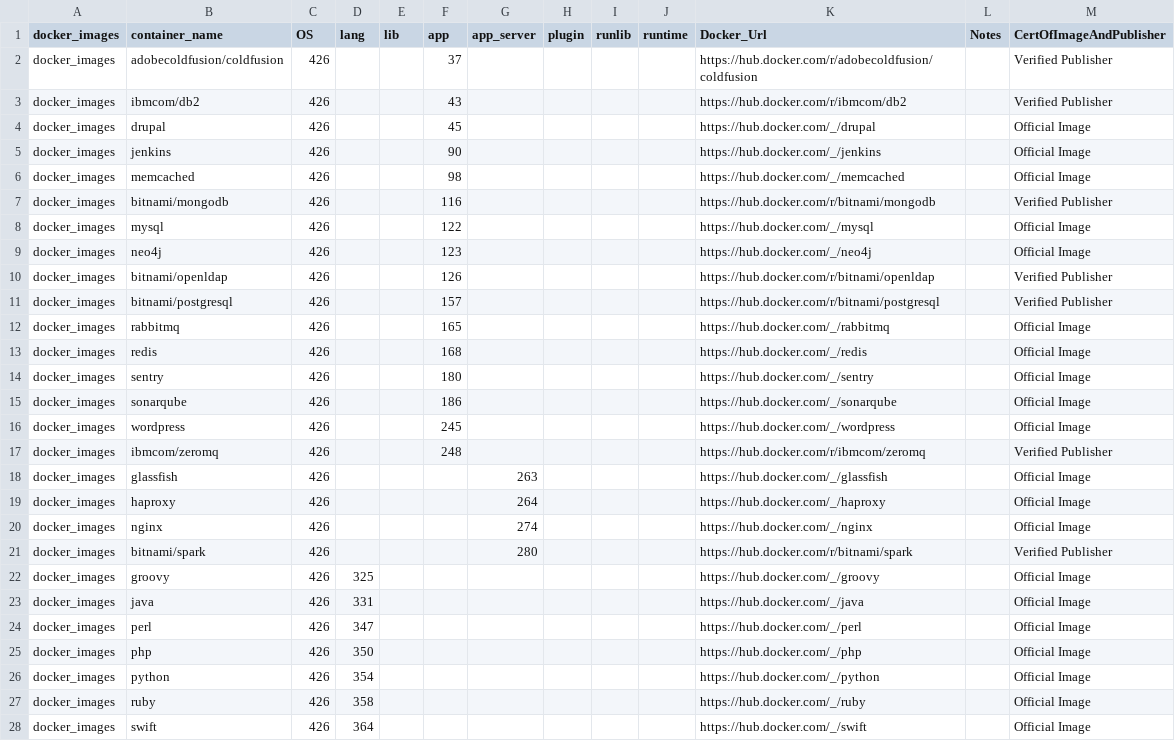
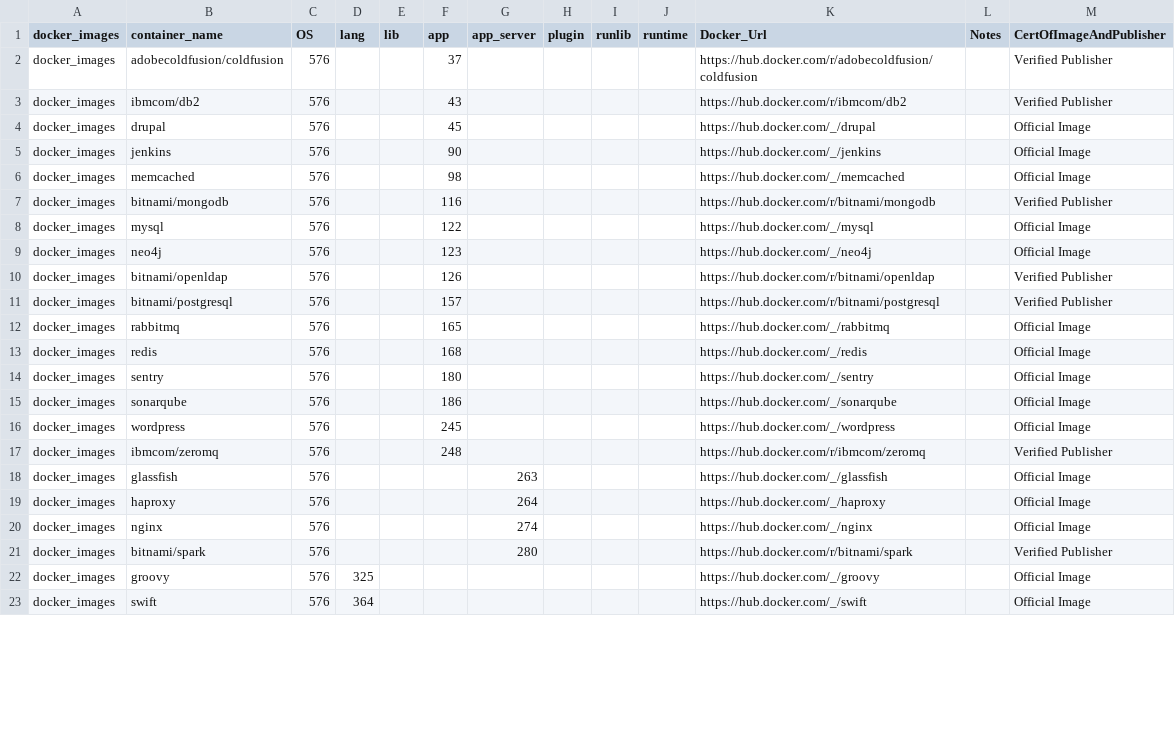
Before and after one commit to konveyor/tackle-container-advisor, a CSV file: kg_utils/image_search_kg/docker_images.csv, drawn as a sheet; only a part is shown; the diff covers the shown part only.

```diff
--- a/kg_utils/image_search_kg/docker_images.csv
+++ b/kg_utils/image_search_kg/docker_images.csv
@@ -1,28 +1,23 @@
 docker_images,container_name,OS,lang,lib,app,app_server,plugin,runlib,runtime,Docker_Url,Notes,CertOfImageAndPublisher
-docker_images,adobecoldfusion/coldfusion,426,,,37,,,,,https://hub.docker.com/r/adobecoldfusion/coldfusion,,Verified Publisher
-docker_images,ibmcom/db2,426,,,43,,,,,https://hub.docker.com/r/ibmcom/db2,,Verified Publisher
-docker_images,drupal,426,,,45,,,,,https://hub.docker.com/_/drupal,,Official Image
-docker_images,jenkins,426,,,90,,,,,https://hub.docker.com/_/jenkins,,Official Image
-docker_images,memcached,426,,,98,,,,,https://hub.docker.com/_/memcached,,Official Image
-docker_images,bitnami/mongodb,426,,,116,,,,,https://hub.docker.com/r/bitnami/mongodb,,Verified Publisher
-docker_images,mysql,426,,,122,,,,,https://hub.docker.com/_/mysql,,Official Image
-docker_images,neo4j,426,,,123,,,,,https://hub.docker.com/_/neo4j,,Official Image
-docker_images,bitnami/openldap,426,,,126,,,,,https://hub.docker.com/r/bitnami/openldap,,Verified Publisher
-docker_images,bitnami/postgresql,426,,,157,,,,,https://hub.docker.com/r/bitnami/postgresql,,Verified Publisher
-docker_images,rabbitmq,426,,,165,,,,,https://hub.docker.com/_/rabbitmq,,Official Image
-docker_images,redis,426,,,168,,,,,https://hub.docker.com/_/redis,,Official Image
-docker_images,sentry,426,,,180,,,,,https://hub.docker.com/_/sentry,,Official Image
-docker_images,sonarqube,426,,,186,,,,,https://hub.docker.com/_/sonarqube,,Official Image
-docker_images,wordpress,426,,,245,,,,,https://hub.docker.com/_/wordpress,,Official Image
-docker_images,ibmcom/zeromq,426,,,248,,,,,https://hub.docker.com/r/ibmcom/zeromq,,Verified Publisher
-docker_images,glassfish,426,,,,263,,,,https://hub.docker.com/_/glassfish,,Official Image
-docker_images,haproxy,426,,,,264,,,,https://hub.docker.com/_/haproxy,,Official Image
-docker_images,nginx,426,,,,274,,,,https://hub.docker.com/_/nginx,,Official Image
-docker_images,bitnami/spark,426,,,,280,,,,https://hub.docker.com/r/bitnami/spark,,Verified Publisher
-docker_images,groovy,426,325,,,,,,,https://hub.docker.com/_/groovy,,Official Image
-docker_images,java,426,331,,,,,,,https://hub.docker.com/_/java,,Official Image
-docker_images,perl,426,347,,,,,,,https://hub.docker.com/_/perl,,Official Image
-docker_images,php,426,350,,,,,,,https://hub.docker.com/_/php,,Official Image
-docker_images,python,426,354,,,,,,,https://hub.docker.com/_/python,,Official Image
-docker_images,ruby,426,358,,,,,,,https://hub.docker.com/_/ruby,,Official Image
-docker_images,swift,426,364,,,,,,,https://hub.docker.com/_/swift,,Official Image
+docker_images,adobecoldfusion/coldfusion,576,,,37,,,,,https://hub.docker.com/r/adobecoldfusion/coldfusion,,Verified Publisher
+docker_images,ibmcom/db2,576,,,43,,,,,https://hub.docker.com/r/ibmcom/db2,,Verified Publisher
+docker_images,drupal,576,,,45,,,,,https://hub.docker.com/_/drupal,,Official Image
+docker_images,jenkins,576,,,90,,,,,https://hub.docker.com/_/jenkins,,Official Image
+docker_images,memcached,576,,,98,,,,,https://hub.docker.com/_/memcached,,Official Image
+docker_images,bitnami/mongodb,576,,,116,,,,,https://hub.docker.com/r/bitnami/mongodb,,Verified Publisher
+docker_images,mysql,576,,,122,,,,,https://hub.docker.com/_/mysql,,Official Image
+docker_images,neo4j,576,,,123,,,,,https://hub.docker.com/_/neo4j,,Official Image
+docker_images,bitnami/openldap,576,,,126,,,,,https://hub.docker.com/r/bitnami/openldap,,Verified Publisher
+docker_images,bitnami/postgresql,576,,,157,,,,,https://hub.docker.com/r/bitnami/postgresql,,Verified Publisher
+docker_images,rabbitmq,576,,,165,,,,,https://hub.docker.com/_/rabbitmq,,Official Image
+docker_images,redis,576,,,168,,,,,https://hub.docker.com/_/redis,,Official Image
+docker_images,sentry,576,,,180,,,,,https://hub.docker.com/_/sentry,,Official Image
+docker_images,sonarqube,576,,,186,,,,,https://hub.docker.com/_/sonarqube,,Official Image
+docker_images,wordpress,576,,,245,,,,,https://hub.docker.com/_/wordpress,,Official Image
+docker_images,ibmcom/zeromq,576,,,248,,,,,https://hub.docker.com/r/ibmcom/zeromq,,Verified Publisher
+docker_images,glassfish,576,,,,263,,,,https://hub.docker.com/_/glassfish,,Official Image
+docker_images,haproxy,576,,,,264,,,,https://hub.docker.com/_/haproxy,,Official Image
+docker_images,nginx,576,,,,274,,,,https://hub.docker.com/_/nginx,,Official Image
+docker_images,bitnami/spark,576,,,,280,,,,https://hub.docker.com/r/bitnami/spark,,Verified Publisher
+docker_images,groovy,576,325,,,,,,,https://hub.docker.com/_/groovy,,Official Image
+docker_images,swift,576,364,,,,,,,https://hub.docker.com/_/swift,,Official Image
```
Also changed, not shown: 26 edited cells elsewhere in this file, kg_utils/image_search_kg/openshift_images.csv, kg_utils/input.csv, 10 other files.
